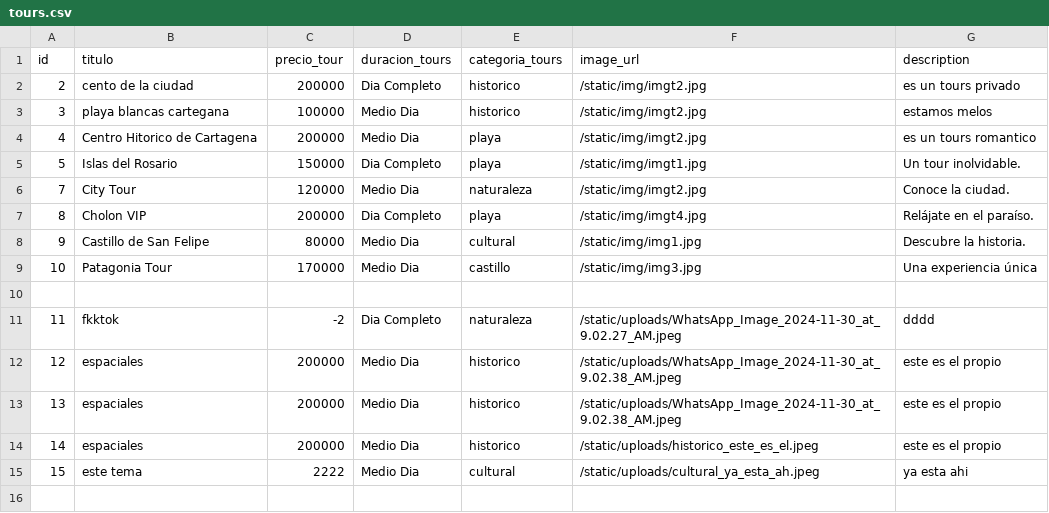
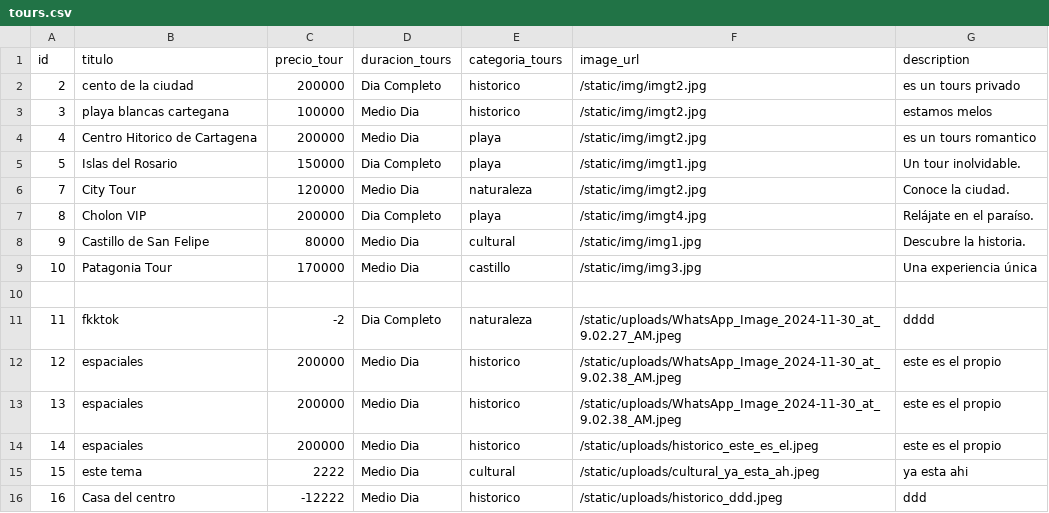
Before and after one commit to JRED22/DREAMY-ESCAPES-CARTAGENA, a CSV file: data/tours.csv, drawn as a sheet; the diff names each change by its address in the sheet, - before the commit and + after, or states it on an @@ line.

```diff
--- a/data/tours.csv
+++ b/data/tours.csv
+row 16: 16 | Casa del centro | -12222 | Medio Dia | historico | /static/uploads/historico_ddd.jpeg | ddd
```
Also changed, not shown: 1 other file.
